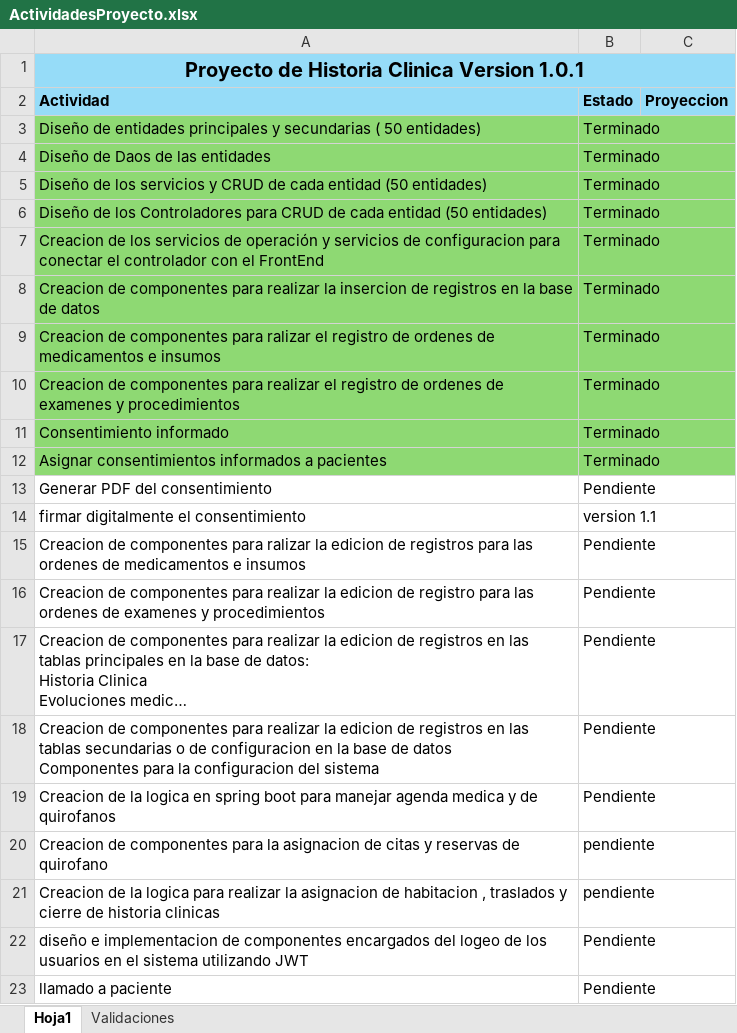
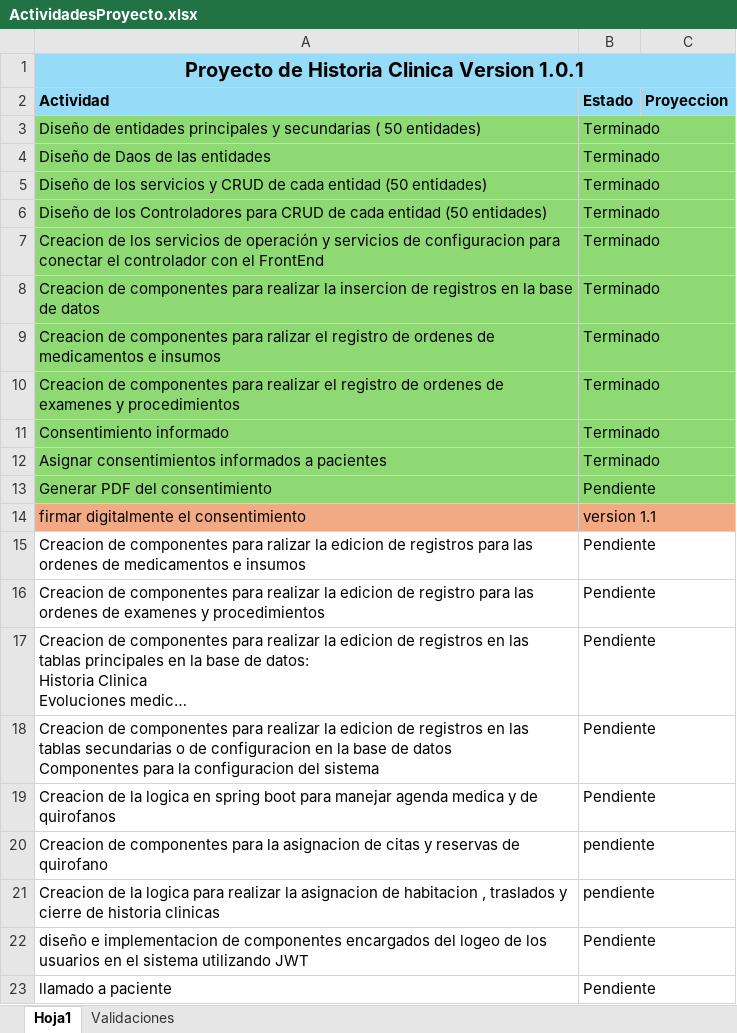
Before and after one commit to jsalcedoe/Plataformasalud, an Excel workbook: ActividadesProyecto.xlsx, sheet Hoja1, drawn as a sheet; long unchanged cells end in …; values as stored, in another font and other column widths than the file's, no borders; the diff names each change by its address in the sheet, - before the commit and + after, or states it on an @@ line.

```diff
--- a/ActividadesProyecto.xlsx (sheet Hoja1)
+++ b/ActividadesProyecto.xlsx (sheet Hoja1)
-A13:B13 fill: none
+A13:B13 fill: #8ED973
-A14:B14 fill: none
+A14:B14 fill: #F2AA84
```
Also changed, not shown: 3 other files.
